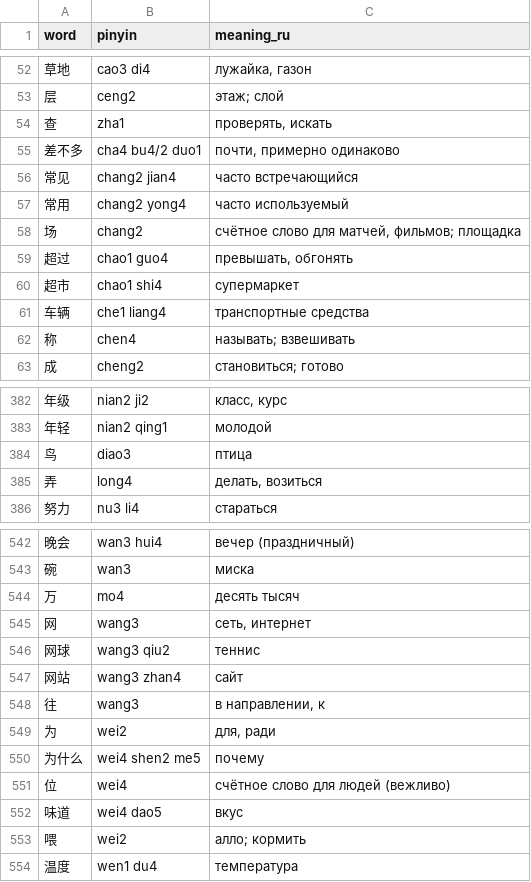
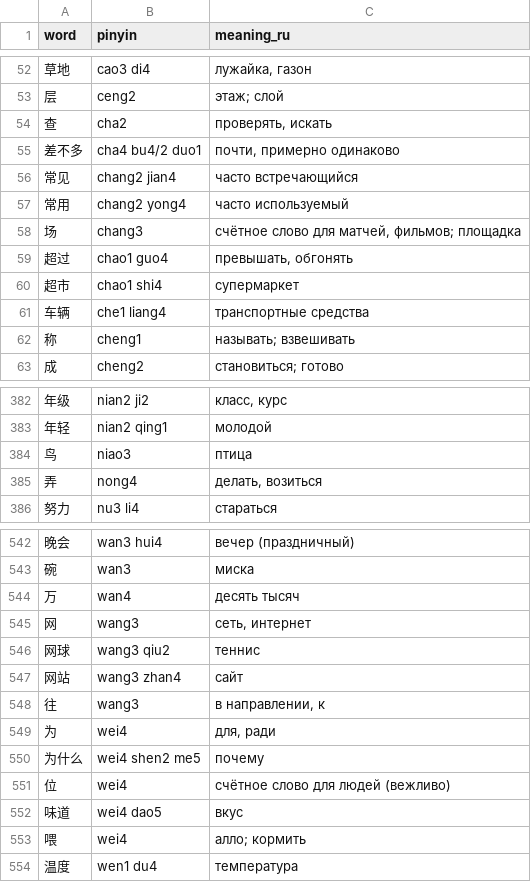
Before and after one commit to akamekiller/cherta, a TSV file: data/hsk3-2.tsv, drawn as a sheet; only a part is shown, gaps mark what is left out; the diff covers the shown part only.

```diff
--- a/data/hsk3-2.tsv
+++ b/data/hsk3-2.tsv
@@ -53,3 +53,3 @@ word	pinyin	meaning_ru
 层	ceng2	этаж; слой
-查	zha1	проверять, искать
+查	cha2	проверять, искать
 差不多	cha4 bu4/2 duo1	почти, примерно одинаково
@@ -57,3 +57,3 @@ word	pinyin	meaning_ru
 常用	chang2 yong4	часто используемый
-场	chang2	счётное слово для матчей, фильмов; площадка
+场	chang3	счётное слово для матчей, фильмов; площадка
 超过	chao1 guo4	превышать, обгонять
@@ -61,3 +61,3 @@ word	pinyin	meaning_ru
 车辆	che1 liang4	транспортные средства
-称	chen4	называть; взвешивать
+称	cheng1	называть; взвешивать
 成	cheng2	становиться; готово
@@ -383,4 +383,4 @@ word	pinyin	meaning_ru
 年轻	nian2 qing1	молодой
-鸟	diao3	птица
-弄	long4	делать, возиться
+鸟	niao3	птица
+弄	nong4	делать, возиться
 努力	nu3 li4	стараться
@@ -543,3 +543,3 @@ word	pinyin	meaning_ru
 碗	wan3	миска
-万	mo4	десять тысяч
+万	wan4	десять тысяч
 网	wang3	сеть, интернет
@@ -548,3 +548,3 @@ word	pinyin	meaning_ru
 往	wang3	в направлении, к
-为	wei2	для, ради
+为	wei4	для, ради
 为什么	wei4 shen2 me5	почему
@@ -552,3 +552,3 @@ word	pinyin	meaning_ru
 味道	wei4 dao5	вкус
-喂	wei2	алло; кормить
+喂	wei4	алло; кормить
 温度	wen1 du4	температура
```
Also changed, not shown: 21 edited cells elsewhere in this file, data/hsk3-1.tsv, data/hsk3-3.tsv, 21 other files.
